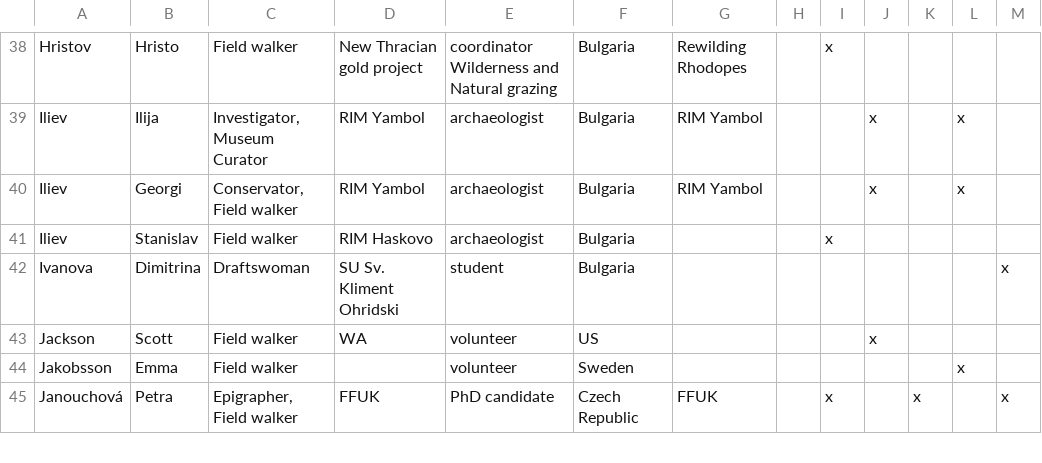
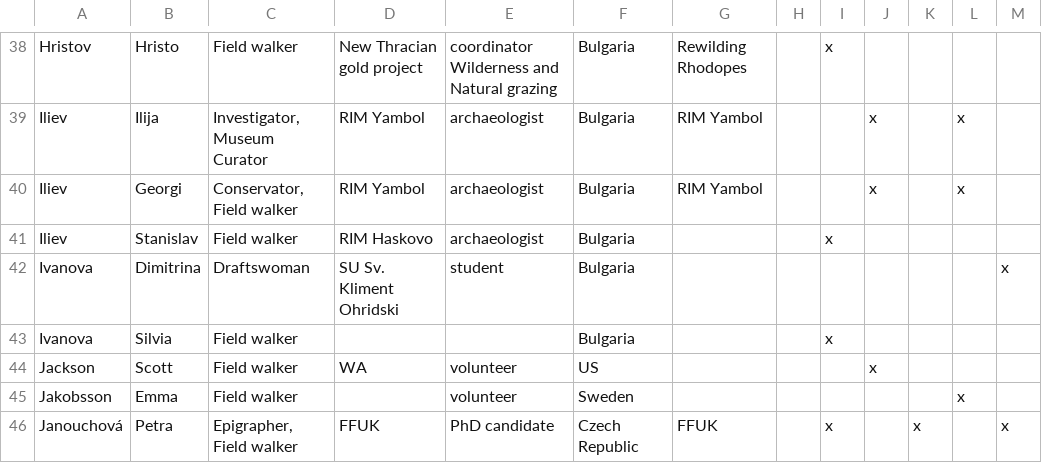
Before and after one commit to saross/trap-extraction, a CSV file: inputs/TRAP-Participants.csv, drawn as a sheet; only a part is shown, gaps mark what is left out; the diff names each change by its address in the sheet, - before the commit and + after, or states it on an @@ line.

```diff
--- a/inputs/TRAP-Participants.csv
+++ b/inputs/TRAP-Participants.csv
+row 43: Ivanova | Silvia | Field walker |  |  | Bulgaria |  |  | x
```
Also changed, not shown: 5 other files.
